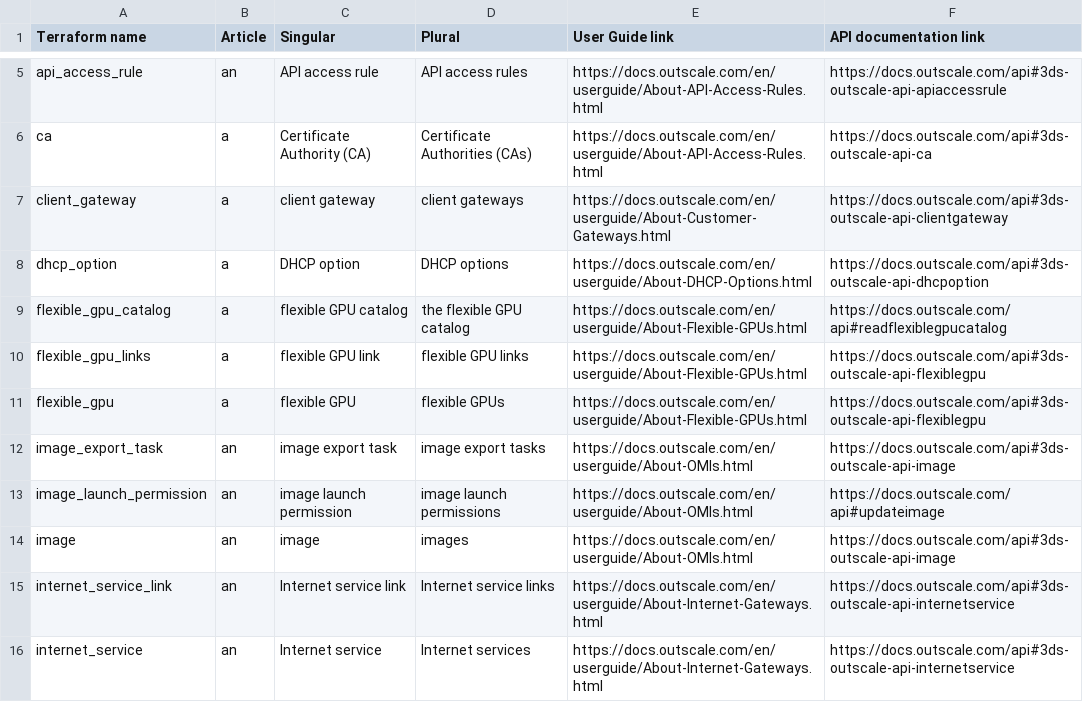
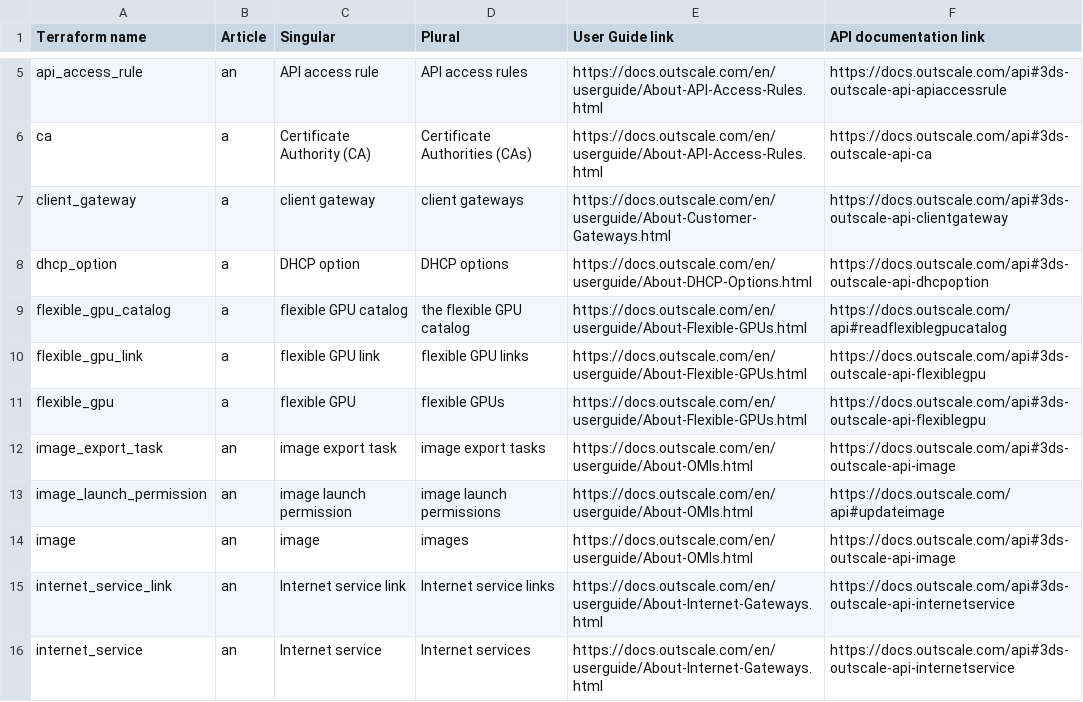
Before and after one commit to outscale/terraform-provider-outscale-doc-components, a CSV file: Content/variables.csv, drawn as a sheet; only a part is shown, gaps mark what is left out.

```diff
--- a/Content/variables.csv
+++ b/Content/variables.csv
@@ -9,3 +9,3 @@ dhcp_option,a,DHCP option,DHCP options,https://docs.outscale.com/en/userguide/Ab
 flexible_gpu_catalog,a,flexible GPU catalog,the flexible GPU catalog,https://docs.outscale.com/en/userguide/About-Flexible-GPUs.html,https://docs.outscale.com/api#readflexiblegpucatalog
-flexible_gpu_links,a,flexible GPU link,flexible GPU links,https://docs.outscale.com/en/userguide/About-Flexible-GPUs.html,https://docs.outscale.com/api#3ds-outscale-api-flexiblegpu
+flexible_gpu_link,a,flexible GPU link,flexible GPU links,https://docs.outscale.com/en/userguide/About-Flexible-GPUs.html,https://docs.outscale.com/api#3ds-outscale-api-flexiblegpu
 flexible_gpu,a,flexible GPU,flexible GPUs,https://docs.outscale.com/en/userguide/About-Flexible-GPUs.html,https://docs.outscale.com/api#3ds-outscale-api-flexiblegpu
```
Also changed, not shown: Content/resource-correspondence.csv, 3 other files.
